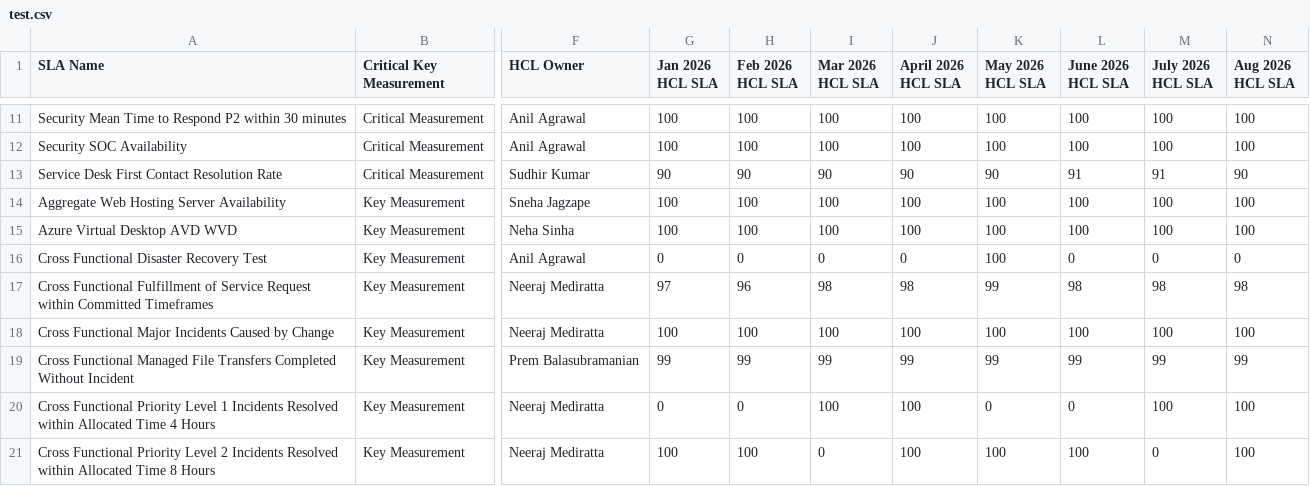
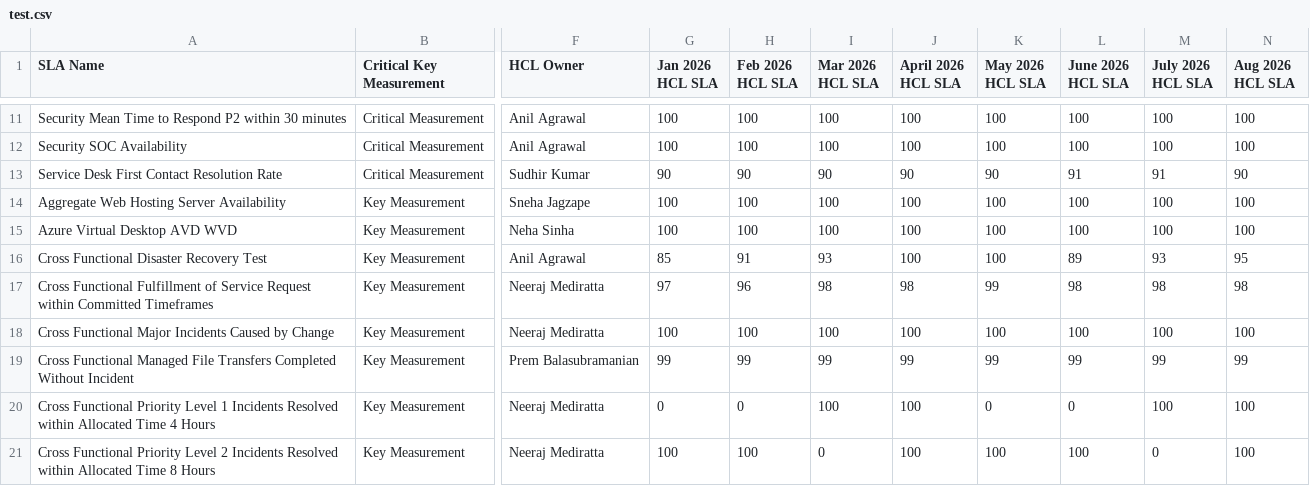
Before and after one commit to satyakotha-grafana/grafana, a CSV file: test.csv, drawn as a sheet; only a part is shown, gaps mark what is left out; the diff names each change by its address in the sheet, - before the commit and + after, or states it on an @@ line.

Commit message:
Update test.csv
updated the values to test

```diff
--- a/test.csv
+++ b/test.csv
-G16 (Jan 2026 HCL SLA): 0
+G16 (Jan 2026 HCL SLA): 85
-H16 (Feb 2026 HCL SLA): 0
+H16 (Feb 2026 HCL SLA): 91
-I16 (Mar 2026 HCL SLA): 0
+I16 (Mar 2026 HCL SLA): 93
-J16 (April 2026 HCL SLA): 0
+J16 (April 2026 HCL SLA): 100
-L16 (June 2026 HCL SLA): 0
+L16 (June 2026 HCL SLA): 89
-M16 (July 2026 HCL SLA): 0
+M16 (July 2026 HCL SLA): 93
-N16 (Aug 2026 HCL SLA): 0
+N16 (Aug 2026 HCL SLA): 95
```
